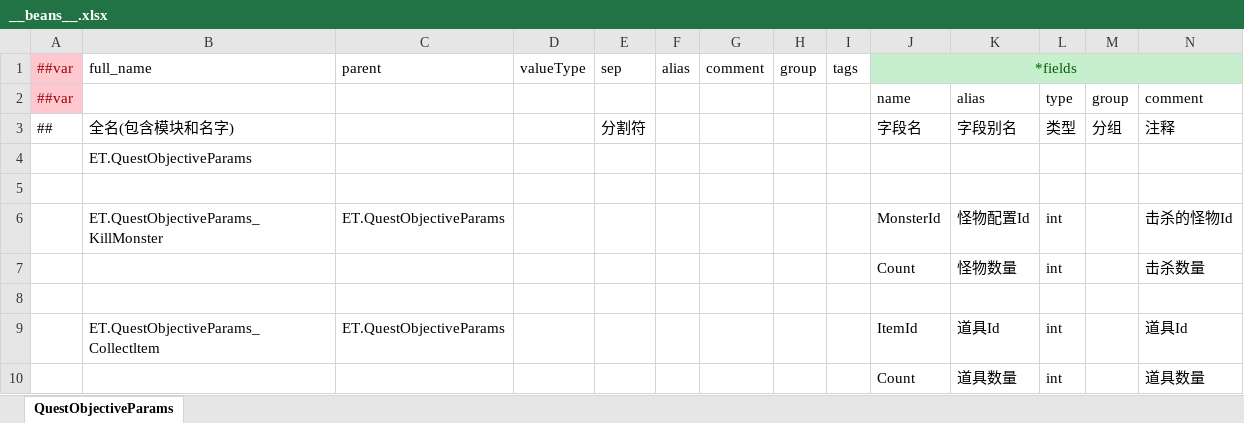
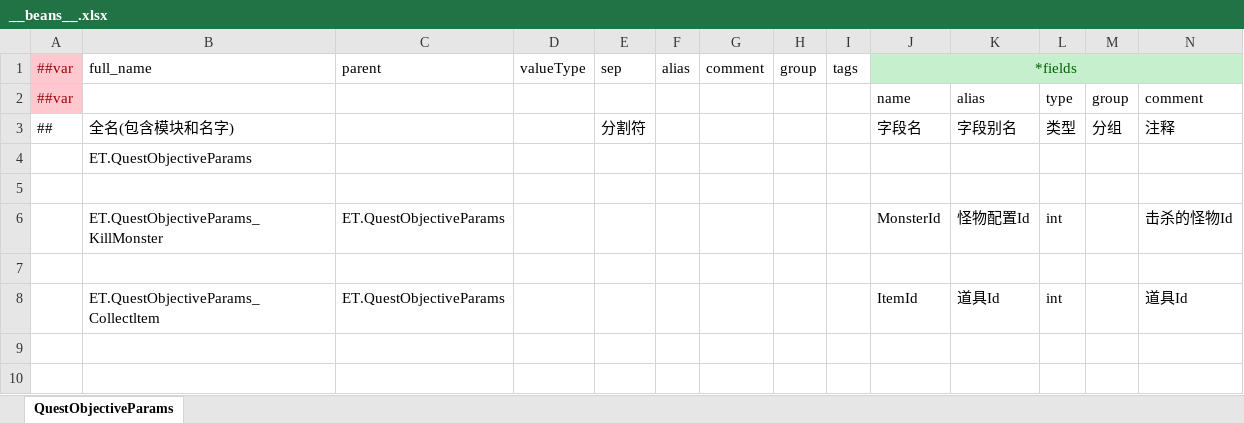
Before and after one commit to ificanli/ETGame, an Excel workbook: Packages/cn.etetet.wow/Luban/Config/Base/__beans__.xlsx, sheet QuestObjectiveParams, drawn as a sheet; only a part is shown; values as stored, in another font and other column widths than the file's, no borders; rows hold the shown columns only; the diff names each change by its address in the sheet, - before the commit and + after, or states it on an @@ line.

```diff
--- a/Packages/cn.etetet.wow/Luban/Config/Base/__beans__.xlsx (sheet QuestObjectiveParams)
+++ b/Packages/cn.etetet.wow/Luban/Config/Base/__beans__.xlsx (sheet QuestObjectiveParams)
-row 7:  |  |  |  |  |  |  |  |  | Count | 怪物数量 | int |  | 击杀数量
-row 10:  |  |  |  |  |  |  |  |  | Count | 道具数量 | int |  | 道具数量
```
Also changed, not shown: Packages/cn.etetet.wow/Luban/Config/Datas/QuestObjective.xlsx, Packages/cn.etetet.wow/Luban/Config/Datas/Text.xlsx, 45 other files.
